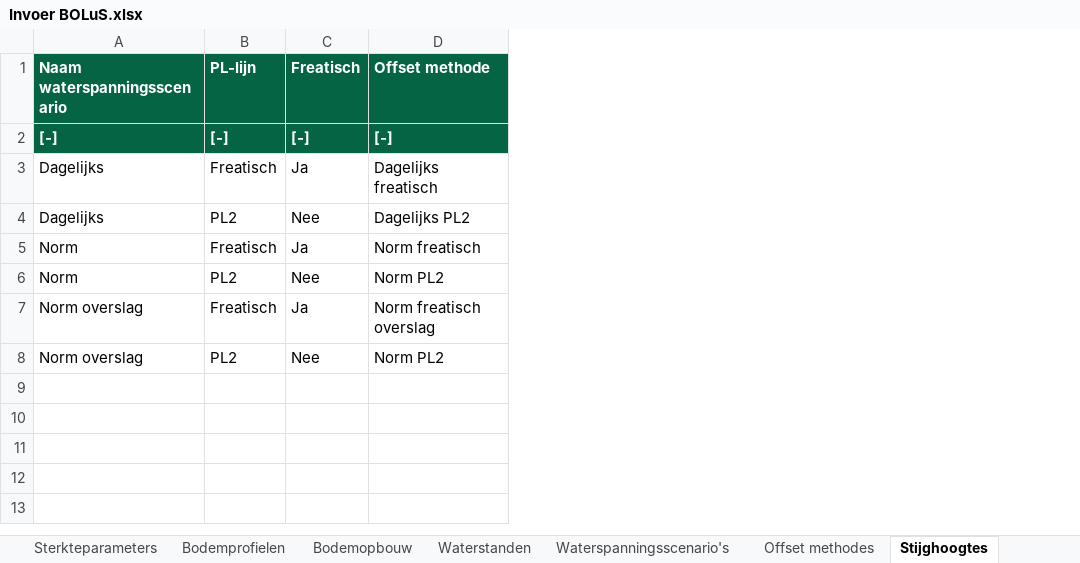
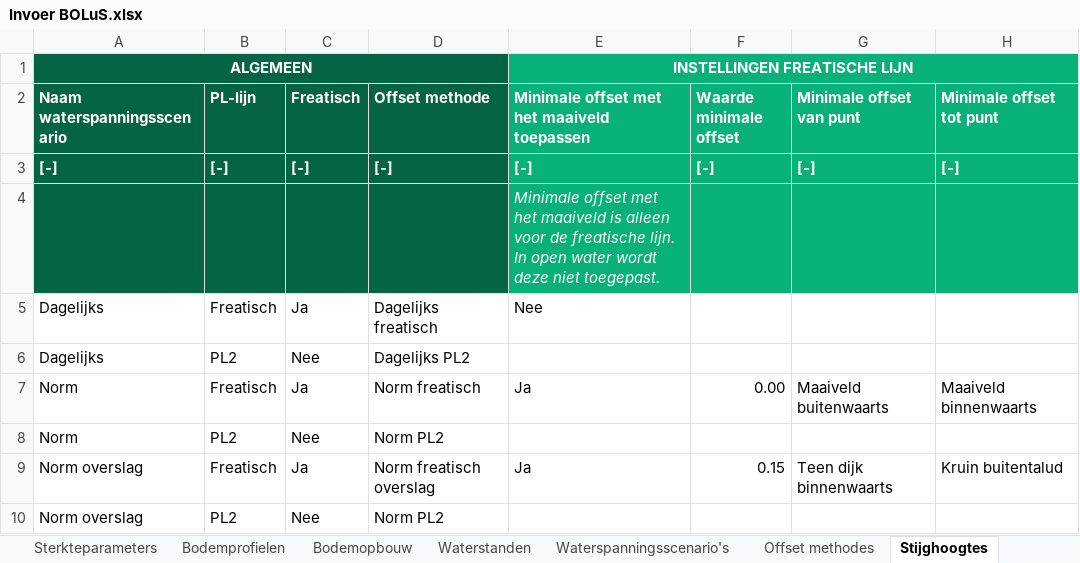
Before and after one commit to scheldestromen/BOLuS, an Excel workbook: excel_tool/Invoer BOLuS.xlsx, sheet Stijghoogtes, drawn as a sheet; values as stored, in another font and other column widths than the file's, no borders; 1 other sheet too large or unreadable and not compared; addresses are those after the commit; the diff names each change by its address in the sheet, - before the commit and + after, or states it on an @@ line.

Commit message:
feat: minimale offset freatische lijn met maaiveld. Geeft niet in alle situaties een logische lijn, aandacht is benodigd. geometry.py get intersection heeft nog aandacht nodig.

```diff
--- a/excel_tool/Invoer BOLuS.xlsx (sheet Stijghoogtes)
+++ b/excel_tool/Invoer BOLuS.xlsx (sheet Stijghoogtes)
+column E, rows 2-3: Minimale offset met het maaiveld toepassen | [-]; rows 5-9: Nee |  | Ja |  | Ja
+column F (Waarde minimale offset), row 3: [-]; rows 7-9: 0.00 |  | 0.15
+column G (Minimale offset van punt), row 3: [-]; rows 7-9: Maaiveld buitenwaarts |  | Teen dijk binnenwaarts
+column H (Minimale offset tot punt), row 3: [-]; rows 7-9: Maaiveld binnenwaarts |  | Kruin buitentalud
+row 1: ALGEMEEN |  |  |  | INSTELLINGEN FREATISCHE LIJN
+row 4:  |  |  |  | Minimale offset met het maaiveld is alleen voor de freatische lijn. In open water wordt deze niet toegepast.
```
Also changed, not shown: sheet Offset methodes, sheet Waterspanningsinstellingen, 5 other files.
